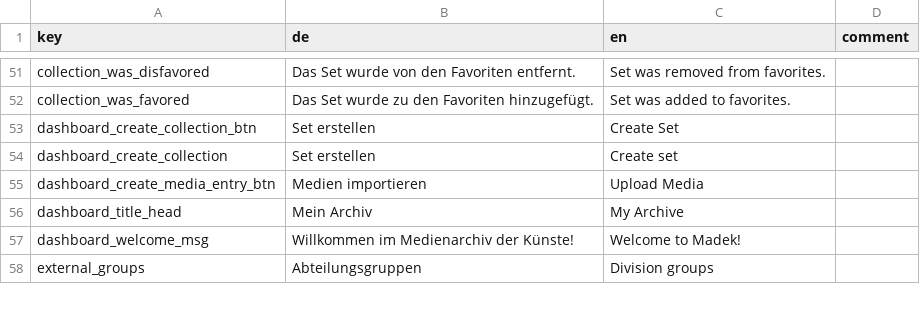
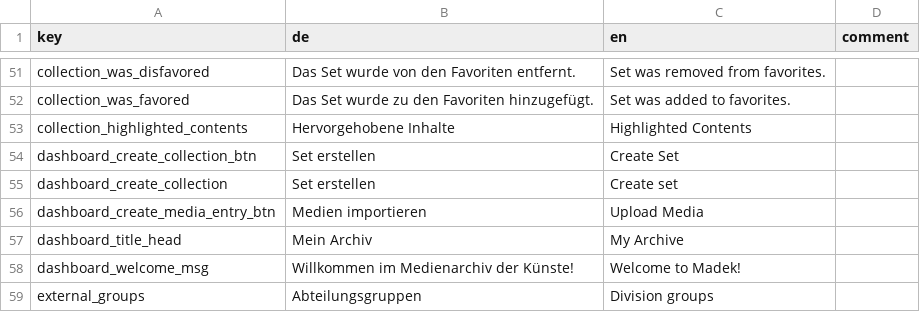
Before and after one commit to broggn/hfg-madek_webapp_assets, a CSV file: translations-fe40ce14042d9a03fe964d2c778faf1e.csv (was translations-a65cfcfb48c3a6440ab40ee833e6d3ae.csv), drawn as a sheet; only a part is shown, gaps mark what is left out.

Commit message:
feature: collection highlights box

```diff
--- a/translations-a65cfcfb48c3a6440ab40ee833e6d3ae.csv
+++ b/translations-fe40ce14042d9a03fe964d2c778faf1e.csv
@@ -52,2 +52,3 @@ collection_was_disfavored,Das Set wurde von den Favoriten entfernt.,Set was remo
 collection_was_favored,Das Set wurde zu den Favoriten hinzugefügt.,Set was added to favorites.,
+collection_highlighted_contents,Hervorgehobene Inhalte,Highlighted Contents,
 dashboard_create_collection_btn,Set erstellen,Create Set,
```
Also changed, not shown: 11 other files.
